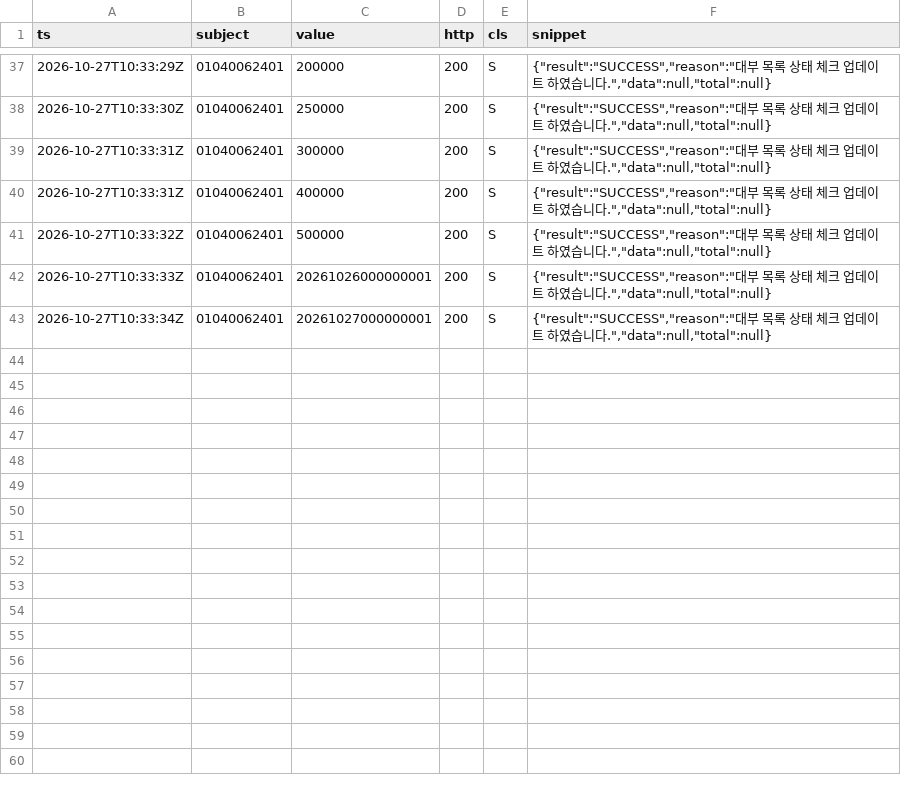
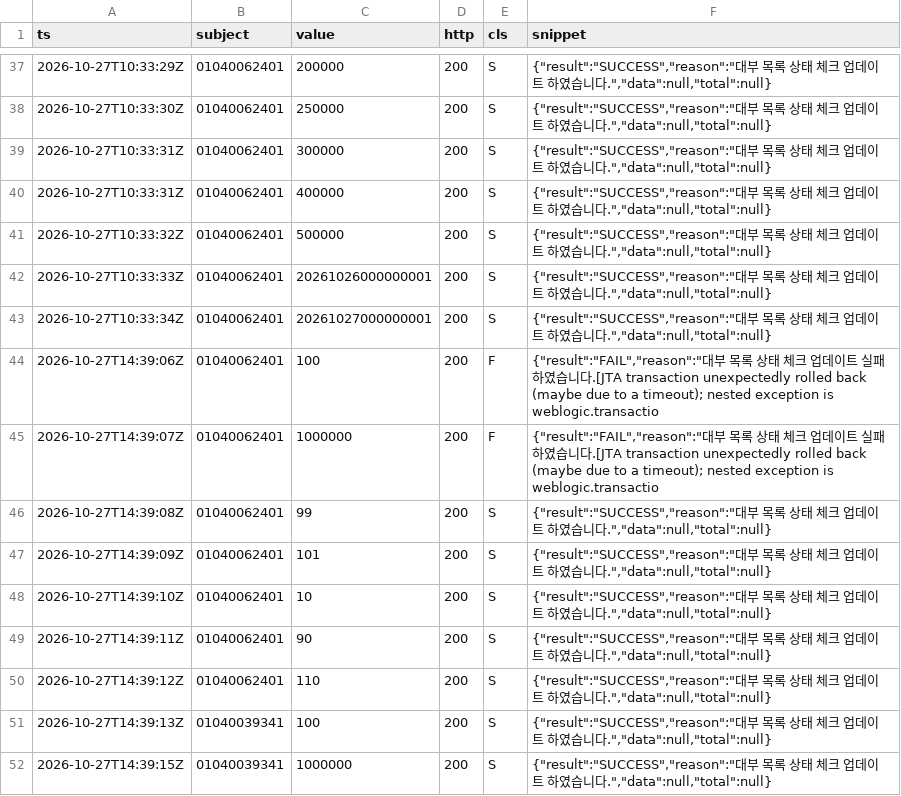
Before and after one commit to bingook/okprobe, a CSV file: lchk_map.csv, drawn as a sheet; only a part is shown, gaps mark what is left out.

```diff
--- a/lchk_map.csv
+++ b/lchk_map.csv
@@ -43 +43,10 @@ ts,subject,value,http,cls,snippet
 2026-10-27T10:33:34Z,01040062401,20261027000000001,200,S,"{""result"":""SUCCESS"",""reason"":""대부 목록 상태 체크 업데이트 하였습니다."",""data"":null,""total"":null}"
+2026-10-27T14:39:06Z,01040062401,100,200,F,"{""result"":""FAIL"",""reason"":""대부 목록 상태 체크 업데이트 실패 하였습니다.[JTA transaction unexpectedly rolled back (maybe due to a timeout); nested exception is weblogic.transactio"
+2026-10-27T14:39:07Z,01040062401,1000000,200,F,"{""result"":""FAIL"",""reason"":""대부 목록 상태 체크 업데이트 실패 하였습니다.[JTA transaction unexpectedly rolled back (maybe due to a timeout); nested exception is weblogic.transactio"
+2026-10-27T14:39:08Z,01040062401,99,200,S,"{""result"":""SUCCESS"",""reason"":""대부 목록 상태 체크 업데이트 하였습니다."",""data"":null,""total"":null}"
+2026-10-27T14:39:09Z,01040062401,101,200,S,"{""result"":""SUCCESS"",""reason"":""대부 목록 상태 체크 업데이트 하였습니다."",""data"":null,""total"":null}"
+2026-10-27T14:39:10Z,01040062401,10,200,S,"{""result"":""SUCCESS"",""reason"":""대부 목록 상태 체크 업데이트 하였습니다."",""data"":null,""total"":null}"
+2026-10-27T14:39:11Z,01040062401,90,200,S,"{""result"":""SUCCESS"",""reason"":""대부 목록 상태 체크 업데이트 하였습니다."",""data"":null,""total"":null}"
+2026-10-27T14:39:12Z,01040062401,110,200,S,"{""result"":""SUCCESS"",""reason"":""대부 목록 상태 체크 업데이트 하였습니다."",""data"":null,""total"":null}"
+2026-10-27T14:39:13Z,01040039341,100,200,S,"{""result"":""SUCCESS"",""reason"":""대부 목록 상태 체크 업데이트 하였습니다."",""data"":null,""total"":null}"
+2026-10-27T14:39:15Z,01040039341,1000000,200,S,"{""result"":""SUCCESS"",""reason"":""대부 목록 상태 체크 업데이트 하였습니다."",""data"":null,""total"":null}"
```
Also changed, not shown: cracked_profiles.csv, same_day_signals.csv, 11 other files.
